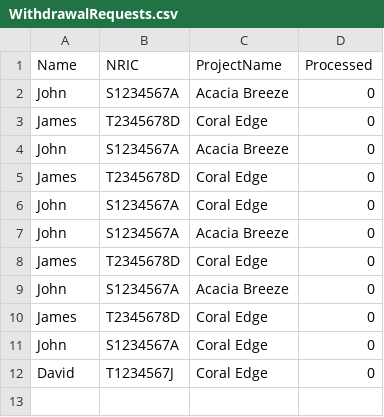
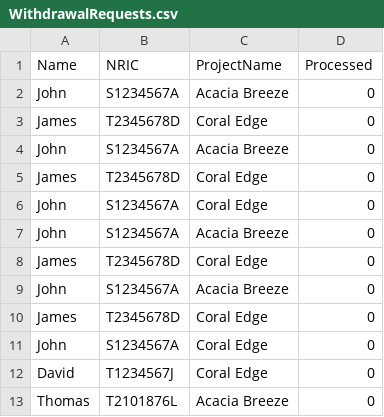
Before and after one commit to JmeMei/SC2002-BTO-Management-System-Project, a CSV file: BTOManagementSystem/Data/WithdrawalRequests.csv, drawn as a sheet; the diff names each change by its address in the sheet, - before the commit and + after, or states it on an @@ line.

```diff
--- a/BTOManagementSystem/Data/WithdrawalRequests.csv
+++ b/BTOManagementSystem/Data/WithdrawalRequests.csv
+row 13: Thomas | T2101876L | Acacia Breeze | 0
```
Also changed, not shown: BTOManagementSystem/Data/ApplicantProjectStatus.csv, 2 other files.
